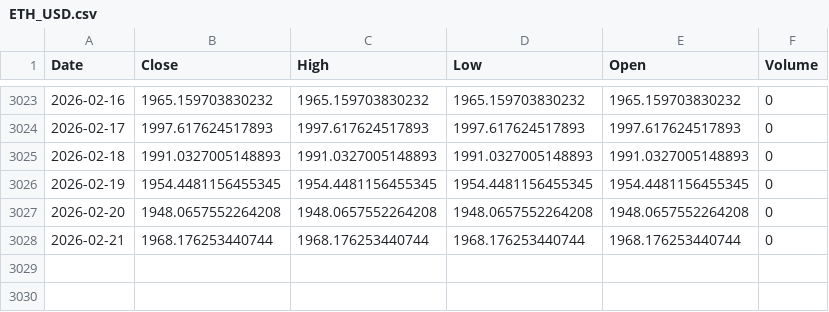
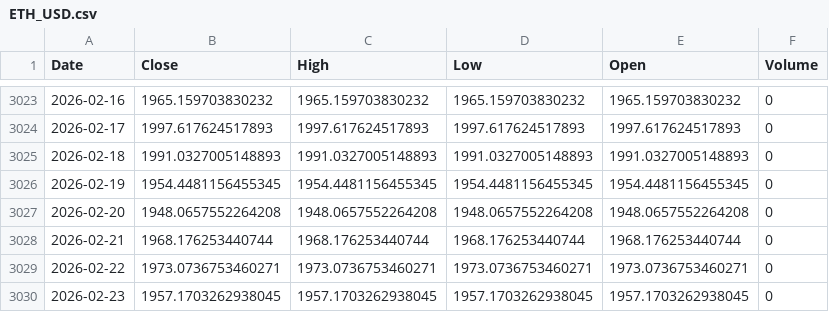
Before and after one commit to kittycapital/asset-forecast, a CSV file: data/raw/ETH_USD.csv, drawn as a sheet; only a part is shown, gaps mark what is left out; the diff names each change by its address in the sheet, - before the commit and + after, or states it on an @@ line.

```diff
--- a/data/raw/ETH_USD.csv
+++ b/data/raw/ETH_USD.csv
+row 3029: 2026-02-22 | 1973.0736753460271 | 1973.0736753460271 | 1973.0736753460271 | 1973.0736753460271 | 0
+row 3030: 2026-02-23 | 1957.1703262938045 | 1957.1703262938045 | 1957.1703262938045 | 1957.1703262938045 | 0
```
Also changed, not shown: data/raw/BTC_USD.csv, data/raw/EWY.csv, 29 other files.
